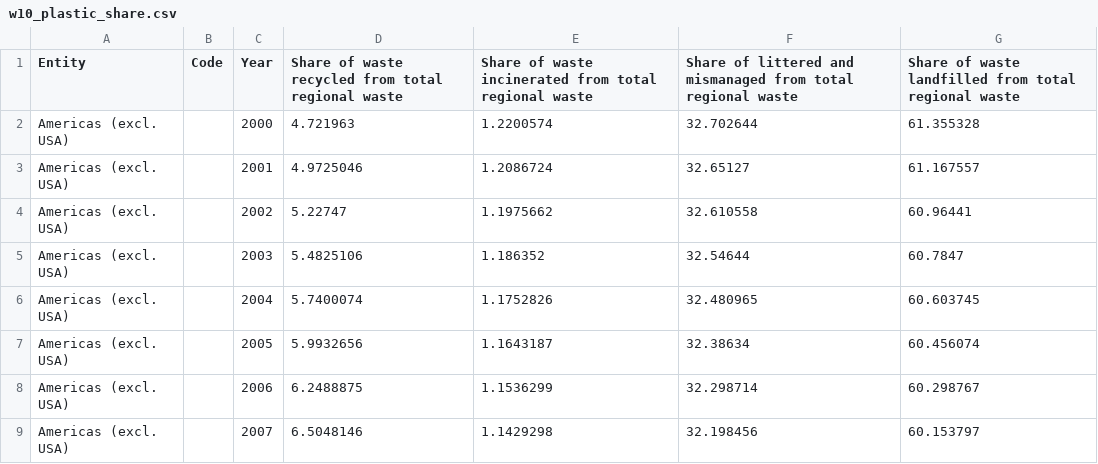
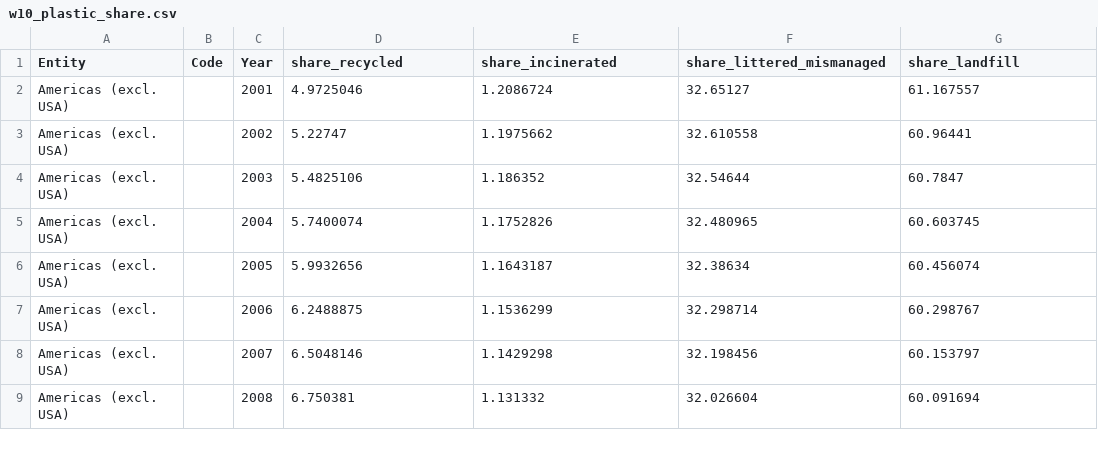
Before and after one commit to s-najiihah/s-najiihah.github.io, a CSV file: w10_plastic_share.csv, drawn as a sheet; only a part is shown; the shorter side is filled out with more unchanged rows.

Commit message:
Update w10_plastic_share.csv

```diff
--- a/w10_plastic_share.csv
+++ b/w10_plastic_share.csv
@@ -1,3 +1,2 @@
-Entity,Code,Year,Share of waste recycled from total regional waste,Share of waste incinerated from total regional waste,Share of littered and mismanaged from total regional waste,Share of waste landfilled from total regional waste
-Americas (excl. USA),,2000,4.721963,1.2200574,32.702644,61.355328
+Entity,Code,Year,share_recycled,share_incinerated,share_littered_mismanaged,share_landfill
 Americas (excl. USA),,2001,4.9725046,1.2086724,32.65127,61.167557
```
